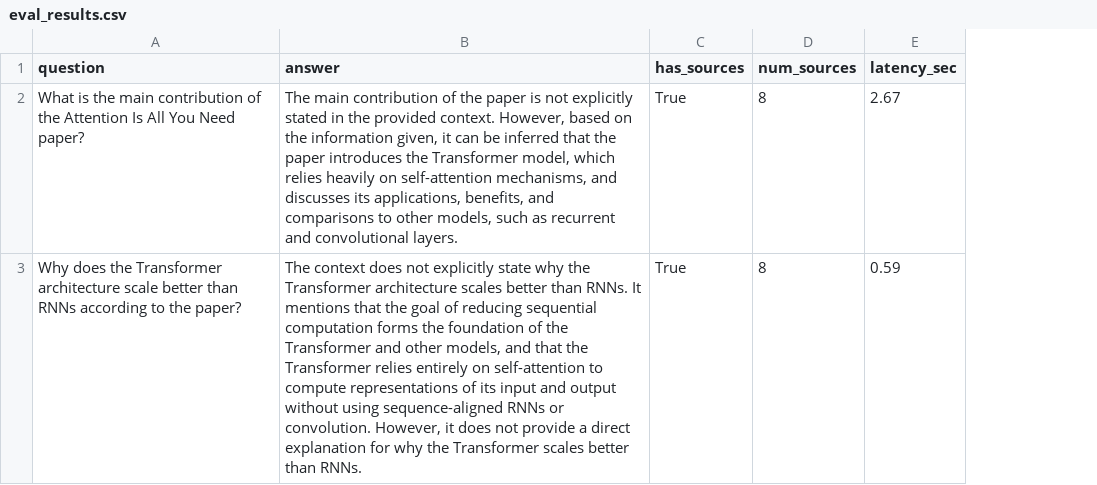
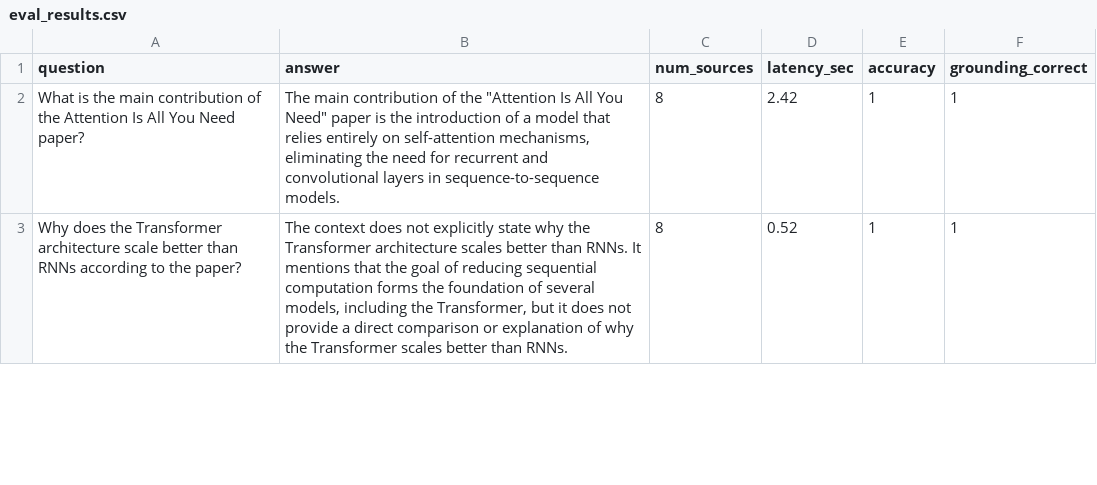
Before and after one commit to sharangdev75/retrievia-rag-chatbot, a CSV file: evaluation/eval_results.csv, drawn as a sheet; only a part is shown; removed rows and columns are numbered as before the commit, all else as after; the diff covers the shown part only; the diff names each change by its address in the sheet, - before the commit and + after, or states it on an @@ line.

```diff
--- a/evaluation/eval_results.csv
+++ b/evaluation/eval_results.csv
-column C (has_sources), rows 2-3: True | True
+column E (accuracy), rows 2-3: 1 | 1
+column F (grounding_correct), rows 2-3: 1 | 1
-B2 (answer): …of the paper is not explicitly stated in the provided context. However, based on the information given, it can be inferred that the paper introduces the Transformer model, which relies heavily on self-attention mechanisms, and discusses its applications, benefits, and comparisons to other models, such as recurrent and convolutional layers.
+B2 (answer): …of the "Attention Is All You Need" paper is the introduction of a model that relies entirely on self-attention mechanisms, eliminating the need for recurrent and convolutional layers in sequence-to-sequence models.
-D2 (latency_sec): 2.67
+D2 (latency_sec): 2.42
-B3 (answer): …foundation of the Transformer and other models, and that the Transformer relies entirely on self-attention to compute representations of its input and output without using sequence-aligned RNNs or convolution. However, it does not provide a direct explanation for why the…
+B3 (answer): …foundation of several models, including the Transformer, but it does not provide a direct comparison or explanation of why the…
-D3 (latency_sec): 0.59
+D3 (latency_sec): 0.52
```
Also changed, not shown: 8 edited cells elsewhere in this file, evaluation/eval_questions.csv, 1 other file.
